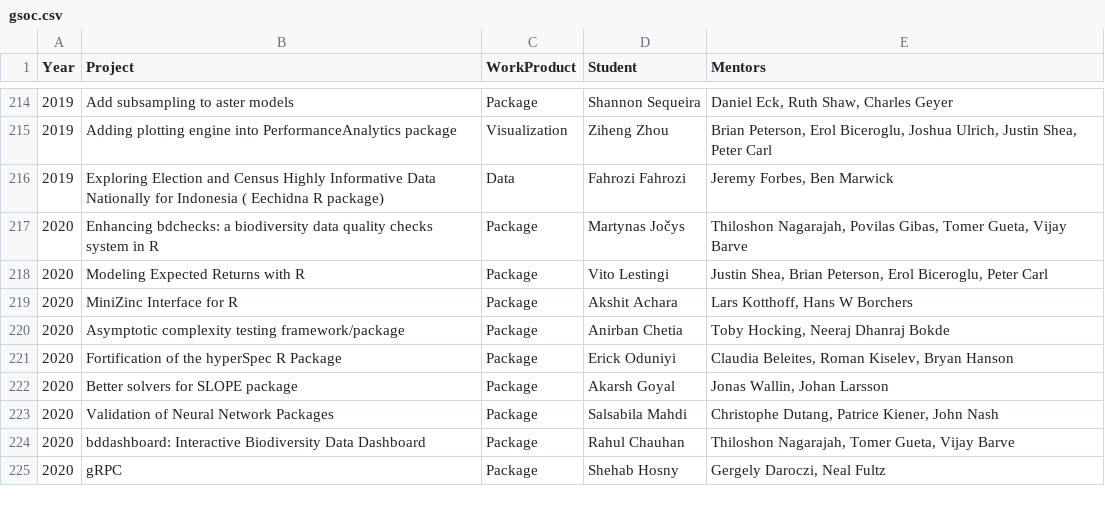
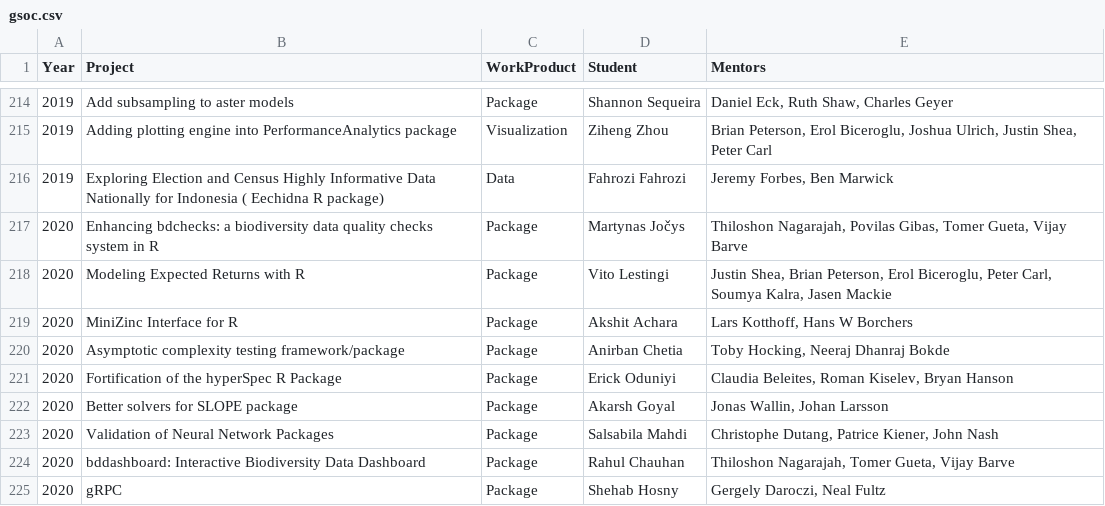
Before and after one commit to r-community/r-gsoc, a CSV file: docs/data/gsoc.csv, drawn as a sheet; only a part is shown, gaps mark what is left out.

Commit message:
added two mentors to Expected Returns project

```diff
--- a/docs/data/gsoc.csv
+++ b/docs/data/gsoc.csv
@@ -217,3 +217,3 @@ Year	Project	WorkProduct	Student	Mentors
 2020	Enhancing bdchecks: a biodiversity data quality checks system in R	Package	Martynas Jočys	    Thiloshon Nagarajah, Povilas Gibas, Tomer Gueta, Vijay Barve
-2020	Modeling Expected Returns with R	Package	Vito Lestingi	    Justin Shea, Brian Peterson, Erol Biceroglu, Peter Carl
+2020	Modeling Expected Returns with R	Package	Vito Lestingi	    Justin Shea, Brian Peterson, Erol Biceroglu, Peter Carl, Soumya Kalra, Jasen Mackie
 2020	MiniZinc Interface for R	Package	Akshit Achara	    Lars Kotthoff, Hans W Borchers
```
